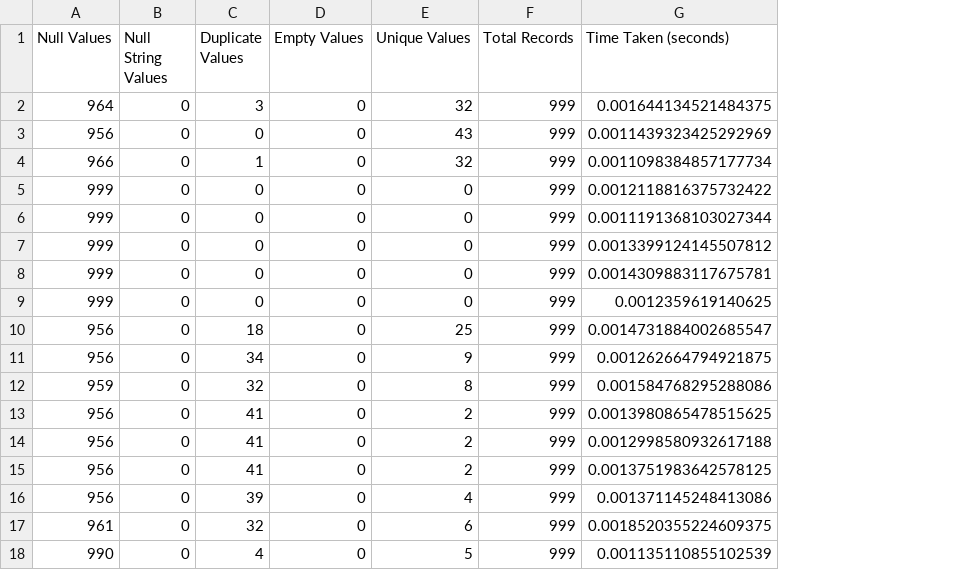
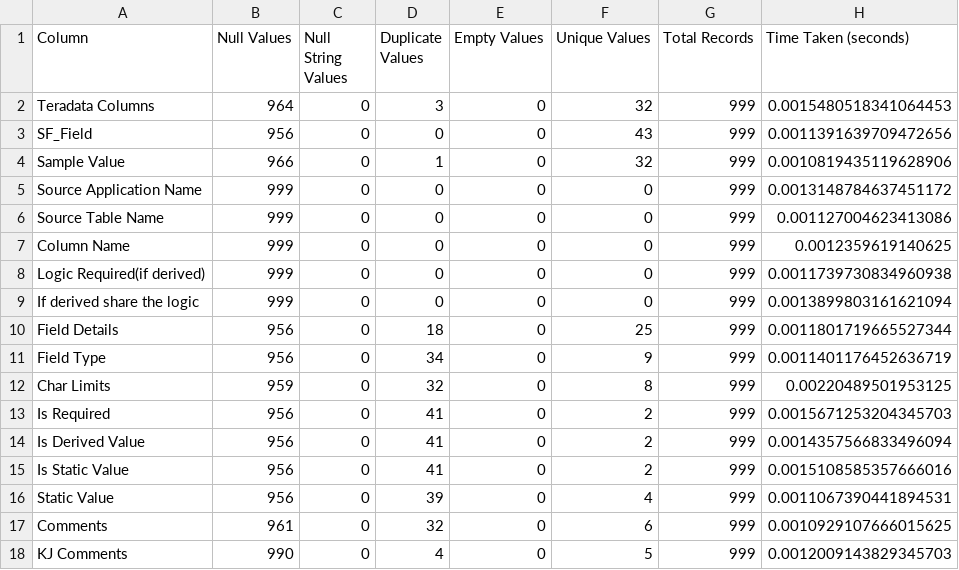
Before and after one commit to gowtham-kani/greenmen-intern, a CSV file: csv_output_file.csv, drawn as a sheet; removed rows and columns are numbered as before the commit, all else as after; the diff names each change by its address in the sheet, - before the commit and + after, or states it on an @@ line.

Commit message:
same process add the colunms

```diff
--- a/csv_output_file.csv
+++ b/csv_output_file.csv
+column A (Column), rows 2-7: Teradata Columns | SF_Field | Sample Value | Source Application Name | Source Table Name | Column Name; rows 10-18: Field Details | Field Type | Char Limits | Is Required | Is Derived Value | Is Static Value | Static Value | Comments | KJ Comments
-H2 (Time Taken (seconds)): 0.001644134521484375
+H2 (Time Taken (seconds)): 0.0015480518341064453
-H3 (Time Taken (seconds)): 0.0011439323425292969
+H3 (Time Taken (seconds)): 0.0011391639709472656
-H4 (Time Taken (seconds)): 0.0011098384857177734
+H4 (Time Taken (seconds)): 0.0010819435119628906
-H5 (Time Taken (seconds)): 0.0012118816375732422
+H5 (Time Taken (seconds)): 0.0013148784637451172
-H6 (Time Taken (seconds)): 0.0011191368103027344
+H6 (Time Taken (seconds)): 0.001127004623413086
-row 7: 999 | 0 | 0 | 0 | 0 | 999 | 0.0013399124145507812
-row 8: 999 | 0 | 0 | 0 | 0 | 999 | 0.0014309883117675781
+row 8: Logic Required(if derived) | 999 | 0 | 0 | 0 | 0 | 999 | 0.0011739730834960938
+row 9: If derived share the logic | 999 | 0 | 0 | 0 | 0 | 999 | 0.0013899803161621094
-H10 (Time Taken (seconds)): 0.0014731884002685547
+H10 (Time Taken (seconds)): 0.0011801719665527344
-H11 (Time Taken (seconds)): 0.001262664794921875
+H11 (Time Taken (seconds)): 0.0011401176452636719
-H12 (Time Taken (seconds)): 0.001584768295288086
+H12 (Time Taken (seconds)): 0.00220489501953125
-H13 (Time Taken (seconds)): 0.0013980865478515625
+H13 (Time Taken (seconds)): 0.0015671253204345703
-H14 (Time Taken (seconds)): 0.0012998580932617188
+H14 (Time Taken (seconds)): 0.0014357566833496094
-H15 (Time Taken (seconds)): 0.0013751983642578125
+H15 (Time Taken (seconds)): 0.0015108585357666016
-H16 (Time Taken (seconds)): 0.001371145248413086
+H16 (Time Taken (seconds)): 0.0011067390441894531
-H17 (Time Taken (seconds)): 0.0018520355224609375
+H17 (Time Taken (seconds)): 0.0010929107666015625
-H18 (Time Taken (seconds)): 0.001135110855102539
+H18 (Time Taken (seconds)): 0.0012009143829345703
```
